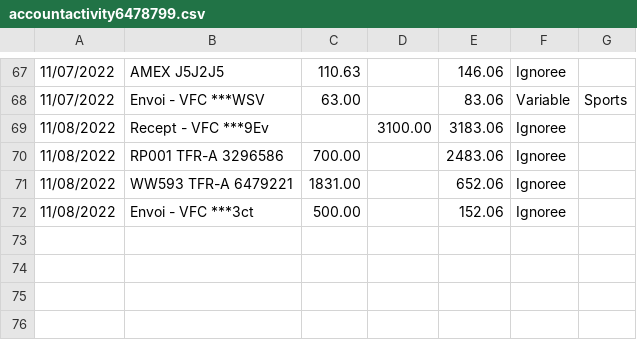
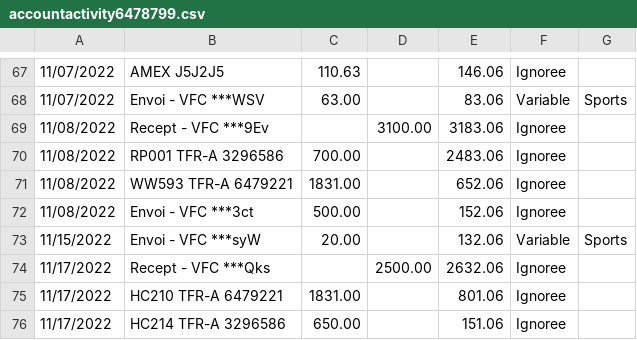
Before and after one commit to bercy46/TabulaPreProcessor, a CSV file: src/main/resources/accountactivity6478799.csv, drawn as a sheet; only a part is shown, gaps mark what is left out; the diff names each change by its address in the sheet, - before the commit and + after, or states it on an @@ line.

```diff
--- a/src/main/resources/accountactivity6478799.csv
+++ b/src/main/resources/accountactivity6478799.csv
+row 73: 11/15/2022 | Envoi - VFC ***syW | 20.00 |  | 132.06 | Variable | Sports
+row 74: 11/17/2022 | Recept - VFC ***Qks |  | 2500.00 | 2632.06 | Ignoree
+row 75: 11/17/2022 | HC210 TFR-A 6479221 | 1831.00 |  | 801.06 | Ignoree
+row 76: 11/17/2022 | HC214 TFR-A 3296586 | 650.00 |  | 151.06 | Ignoree
```
Also changed, not shown: src/main/resources/accountactivity3296586.csv, src/main/resources/accountactivity6479221.csv, 5 other files.
